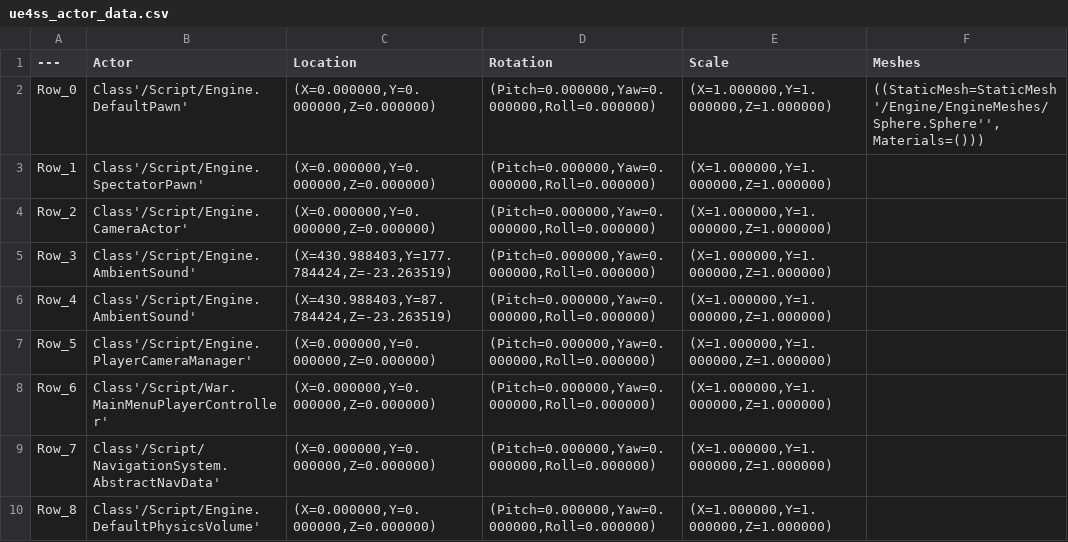
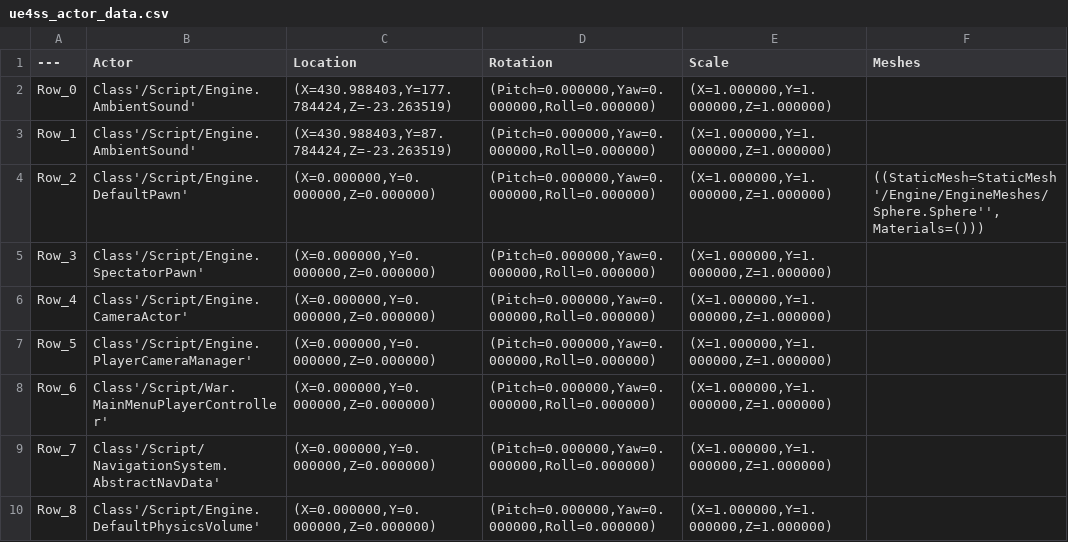
Before and after one commit to kaybet35/FoxholeData, a CSV file: Etc/ue4ss_actor_data.csv, drawn as a sheet.

```diff
--- a/Etc/ue4ss_actor_data.csv
+++ b/Etc/ue4ss_actor_data.csv
@@ -1,7 +1,7 @@
 ---,Actor,Location,Rotation,Scale,Meshes
-Row_0,Class'/Script/Engine.DefaultPawn',"(X=0.000000,Y=0.000000,Z=0.000000)","(Pitch=0.000000,Yaw=0.000000,Roll=0.000000)","(X=1.000000,Y=1.000000,Z=1.000000)","((StaticMesh=StaticMesh'/Engine/EngineMeshes/Sphere.Sphere'',Materials=()))"
-Row_1,Class'/Script/Engine.SpectatorPawn',"(X=0.000000,Y=0.000000,Z=0.000000)","(Pitch=0.000000,Yaw=0.000000,Roll=0.000000)","(X=1.000000,Y=1.000000,Z=1.000000)",""
-Row_2,Class'/Script/Engine.CameraActor',"(X=0.000000,Y=0.000000,Z=0.000000)","(Pitch=0.000000,Yaw=0.000000,Roll=0.000000)","(X=1.000000,Y=1.000000,Z=1.000000)",""
-Row_3,Class'/Script/Engine.AmbientSound',"(X=430.988403,Y=177.784424,Z=-23.263519)","(Pitch=0.000000,Yaw=0.000000,Roll=0.000000)","(X=1.000000,Y=1.000000,Z=1.000000)",""
-Row_4,Class'/Script/Engine.AmbientSound',"(X=430.988403,Y=87.784424,Z=-23.263519)","(Pitch=0.000000,Yaw=0.000000,Roll=0.000000)","(X=1.000000,Y=1.000000,Z=1.000000)",""
+Row_0,Class'/Script/Engine.AmbientSound',"(X=430.988403,Y=177.784424,Z=-23.263519)","(Pitch=0.000000,Yaw=0.000000,Roll=0.000000)","(X=1.000000,Y=1.000000,Z=1.000000)",""
+Row_1,Class'/Script/Engine.AmbientSound',"(X=430.988403,Y=87.784424,Z=-23.263519)","(Pitch=0.000000,Yaw=0.000000,Roll=0.000000)","(X=1.000000,Y=1.000000,Z=1.000000)",""
+Row_2,Class'/Script/Engine.DefaultPawn',"(X=0.000000,Y=0.000000,Z=0.000000)","(Pitch=0.000000,Yaw=0.000000,Roll=0.000000)","(X=1.000000,Y=1.000000,Z=1.000000)","((StaticMesh=StaticMesh'/Engine/EngineMeshes/Sphere.Sphere'',Materials=()))"
+Row_3,Class'/Script/Engine.SpectatorPawn',"(X=0.000000,Y=0.000000,Z=0.000000)","(Pitch=0.000000,Yaw=0.000000,Roll=0.000000)","(X=1.000000,Y=1.000000,Z=1.000000)",""
+Row_4,Class'/Script/Engine.CameraActor',"(X=0.000000,Y=0.000000,Z=0.000000)","(Pitch=0.000000,Yaw=0.000000,Roll=0.000000)","(X=1.000000,Y=1.000000,Z=1.000000)",""
 Row_5,Class'/Script/Engine.PlayerCameraManager',"(X=0.000000,Y=0.000000,Z=0.000000)","(Pitch=0.000000,Yaw=0.000000,Roll=0.000000)","(X=1.000000,Y=1.000000,Z=1.000000)",""
```
Also changed, not shown: 27 other files.
